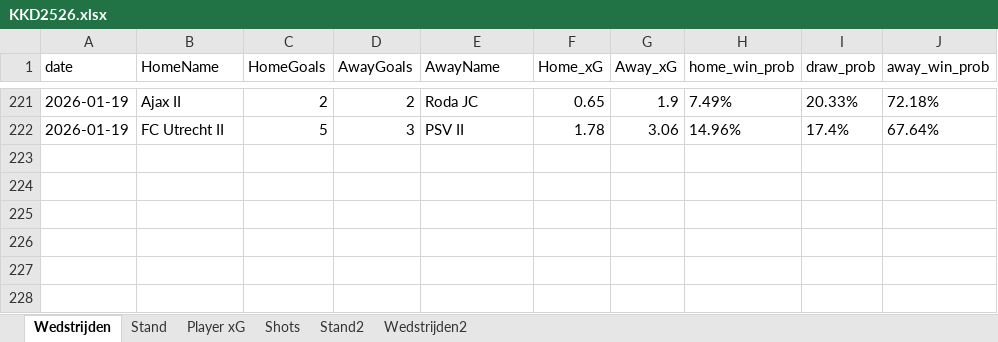
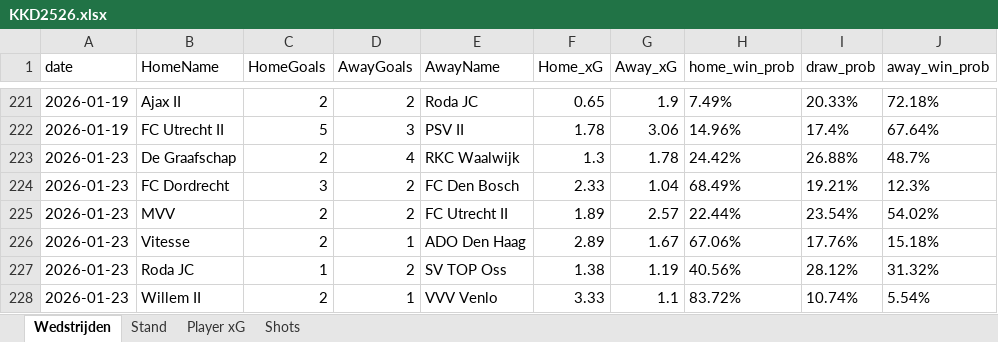
Before and after one commit to RobinKoetsier/plotrepo, an Excel workbook: data/KKD2526.xlsx, sheet Wedstrijden, drawn as a sheet; only a part is shown, gaps mark what is left out; values as stored, in another font and other column widths than the file's, no borders; the diff names each change by its address in the sheet, - before the commit and + after, or states it on an @@ line.

```diff
--- a/data/KKD2526.xlsx (sheet Wedstrijden)
+++ b/data/KKD2526.xlsx (sheet Wedstrijden)
-sheet tab: Stand2
-sheet tab: Wedstrijden2
+row 223: 2026-01-23 | De Graafschap | 2 | 4 | RKC Waalwijk | 1.3 | 1.78 | 24.42% | 26.88% | 48.7%
+row 224: 2026-01-23 | FC Dordrecht | 3 | 2 | FC Den Bosch | 2.33 | 1.04 | 68.49% | 19.21% | 12.3%
+row 225: 2026-01-23 | MVV | 2 | 2 | FC Utrecht II | 1.89 | 2.57 | 22.44% | 23.54% | 54.02%
+row 226: 2026-01-23 | Vitesse | 2 | 1 | ADO Den Haag | 2.89 | 1.67 | 67.06% | 17.76% | 15.18%
+row 227: 2026-01-23 | Roda JC | 1 | 2 | SV TOP Oss | 1.38 | 1.19 | 40.56% | 28.12% | 31.32%
+row 228: 2026-01-23 | Willem II | 2 | 1 | VVV Venlo | 3.33 | 1.1 | 83.72% | 10.74% | 5.54%
```
Also changed, not shown: sheet Shots, sheet Player xG, sheet Stand, data/KKDCurrent.xlsx.
